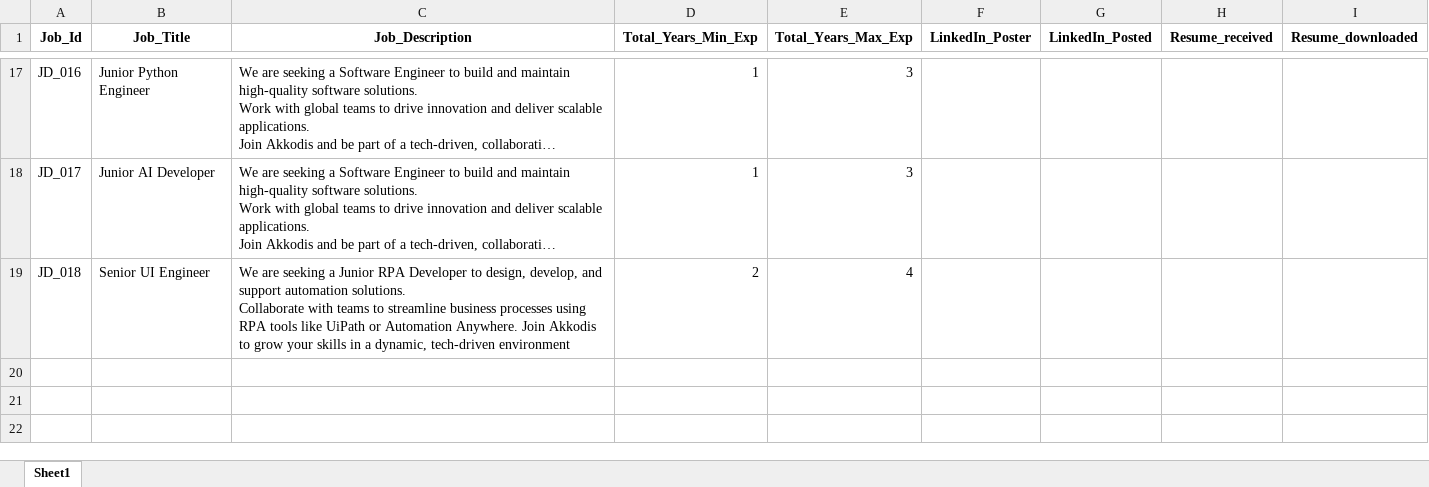
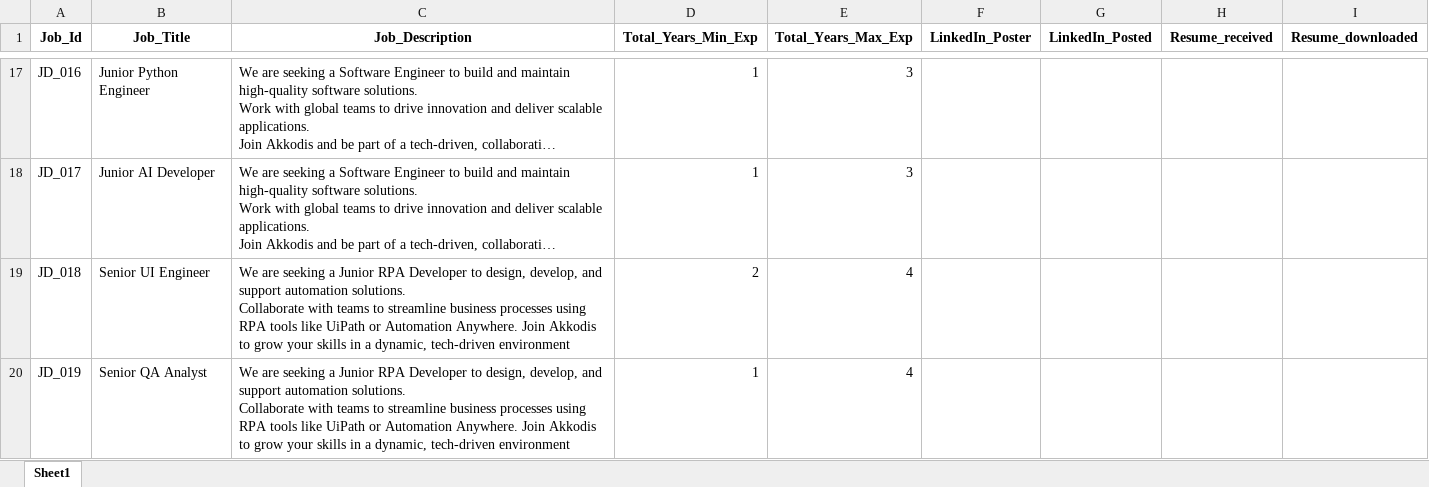
Before and after one commit to M-P-Mohanty/LinkedIn_Automation, an Excel workbook: LinkedIn_job_posting.xlsx, sheet Sheet1, drawn as a sheet; only a part is shown, gaps mark what is left out; long unchanged cells end in …; values as stored, in another font and other column widths than the file's, no borders; ↵ is a line break in a cell; the diff names each change by its address in the sheet, - before the commit and + after, or states it on an @@ line.

Commit message:
Add Job Posting with Job_Id=JD_019

```diff
--- a/LinkedIn_job_posting.xlsx (sheet Sheet1)
+++ b/LinkedIn_job_posting.xlsx (sheet Sheet1)
+row 20: JD_019 | Senior QA Analyst | We are seeking a Junior RPA Developer to design, develop, and support automation solutions. ↵ Collaborate with teams to streamline business processes using RPA tools like UiPath or Automation Anywhere. Join Akkodis to grow your skills in a dynamic, tech-driven environment | 1 | 4
```
